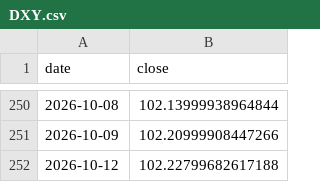
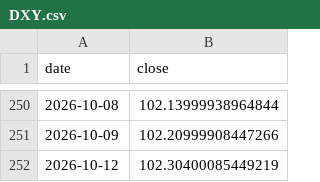
Before and after one commit to Mishel2312/crypto-data, a CSV file: data/macro/DXY.csv, drawn as a sheet; only a part is shown, gaps mark what is left out.

```diff
--- a/data/macro/DXY.csv
+++ b/data/macro/DXY.csv
@@ -251,2 +251,2 @@ date,close
 2026-10-09,102.20999908447266
-2026-10-12,102.22799682617188
+2026-10-12,102.30400085449219
```
Also changed, not shown: 3 other files.
